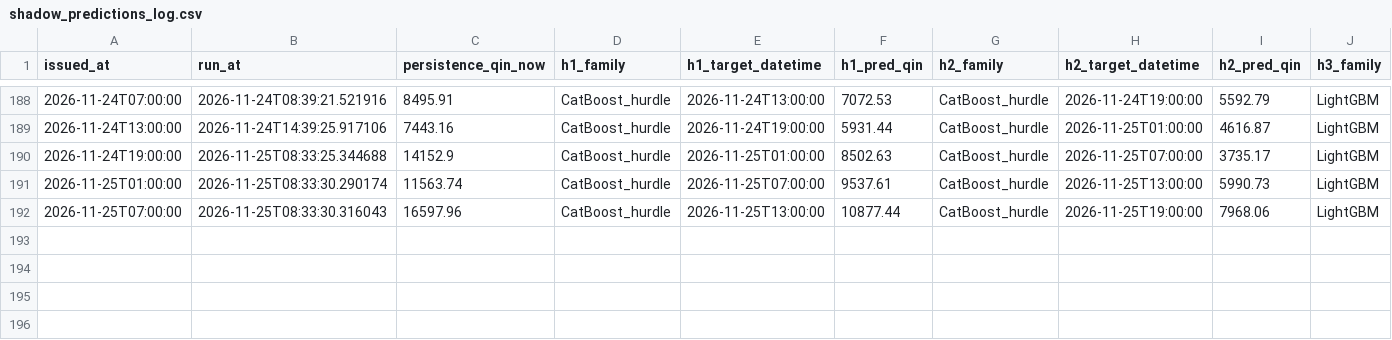
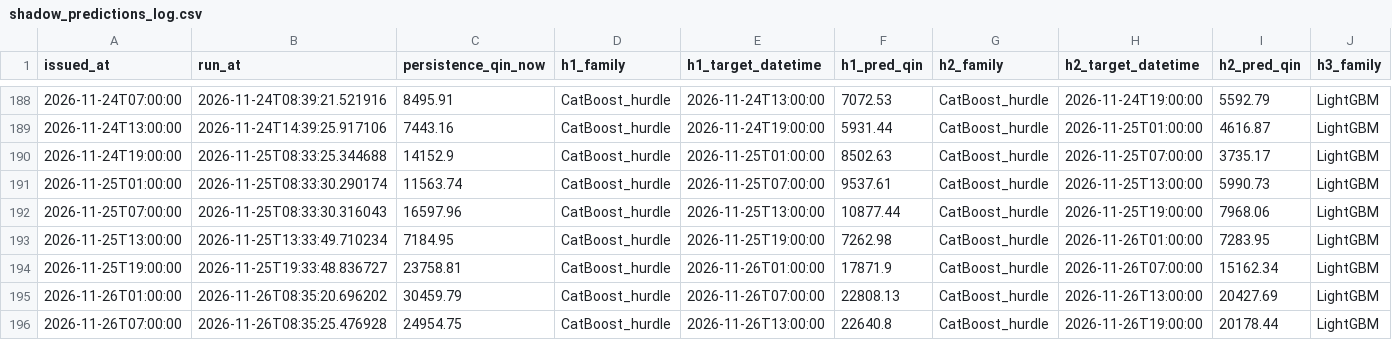
Before and after one commit to mpdox30/maenarua-water-web, a CSV file: 01_data/experiments/sixhourly_refresh_20260918/shadow_predictions_log.csv, drawn as a sheet; only a part is shown, gaps mark what is left out; rows hold the shown columns only; the diff names each change by its address in the sheet, - before the commit and + after, or states it on an @@ line.

Commit message:
Auto-update: web data 2026-11-26 09:41 (laptop)

```diff
--- a/01_data/experiments/sixhourly_refresh_20260918/shadow_predictions_log.csv
+++ b/01_data/experiments/sixhourly_refresh_20260918/shadow_predictions_log.csv
+row 193: 2026-11-25T13:00:00 | 2026-11-25T13:33:49.710234 | 7184.95 | CatBoost_hurdle | 2026-11-25T19:00:00 | 7262.98 | CatBoost_hurdle | 2026-11-26T01:00:00 | 7283.95 | LightGBM
+row 194: 2026-11-25T19:00:00 | 2026-11-25T19:33:48.836727 | 23758.81 | CatBoost_hurdle | 2026-11-26T01:00:00 | 17871.9 | CatBoost_hurdle | 2026-11-26T07:00:00 | 15162.34 | LightGBM
+row 195: 2026-11-26T01:00:00 | 2026-11-26T08:35:20.696202 | 30459.79 | CatBoost_hurdle | 2026-11-26T07:00:00 | 22808.13 | CatBoost_hurdle | 2026-11-26T13:00:00 | 20427.69 | LightGBM
+row 196: 2026-11-26T07:00:00 | 2026-11-26T08:35:25.476928 | 24954.75 | CatBoost_hurdle | 2026-11-26T13:00:00 | 22640.8 | CatBoost_hurdle | 2026-11-26T19:00:00 | 20178.44 | LightGBM
```
Also changed, not shown: 3 other files.
